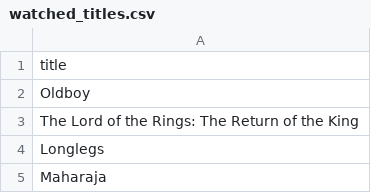
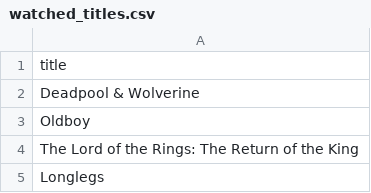
Before and after one commit to subhnet/subh-movie-tracker, a CSV file: watched_titles.csv, drawn as a sheet; only a part is shown; the shorter side is filled out with more unchanged rows.

```diff
--- a/watched_titles.csv
+++ b/watched_titles.csv
@@ -1,2 +1,3 @@
 title
+Deadpool & Wolverine
 Oldboy
```
Also changed, not shown: shows_titles.csv.
